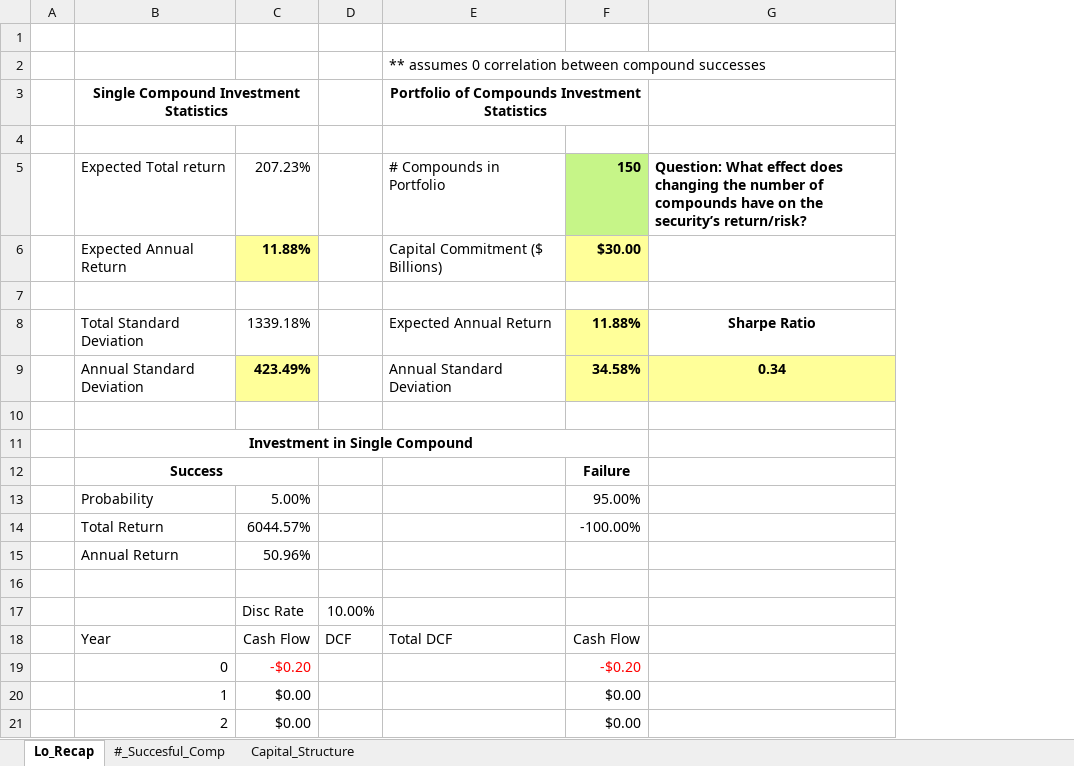
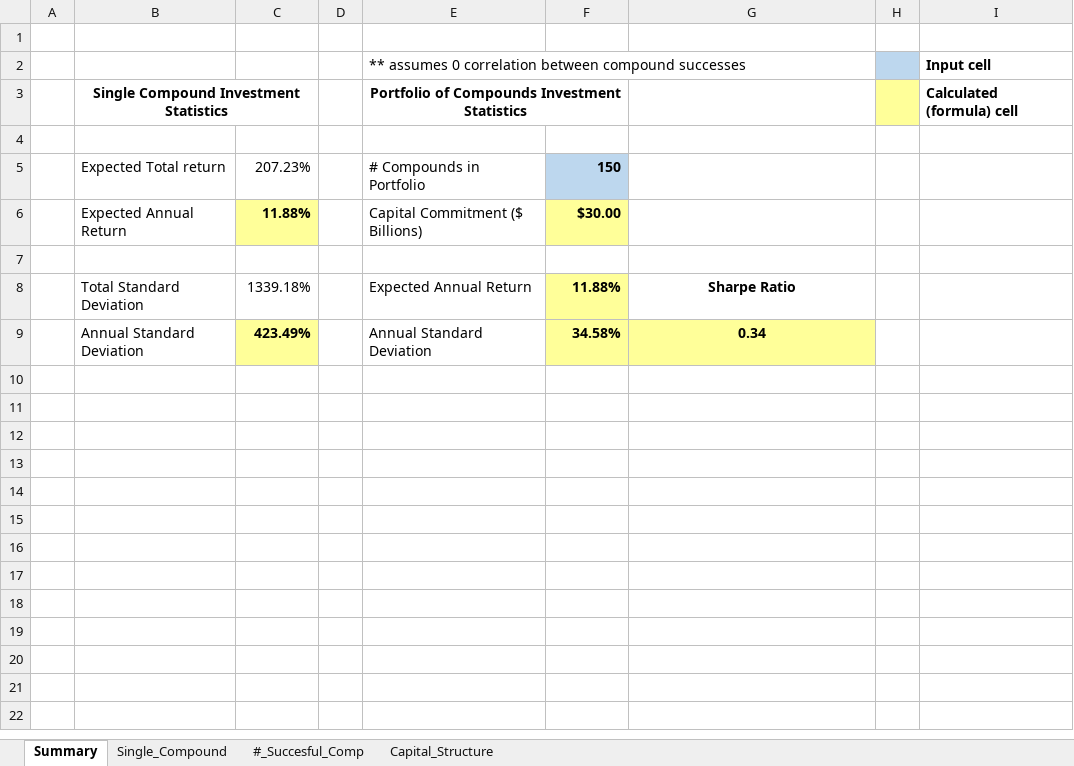
Before and after one commit to Matt-Brigida/example-megafund-spreadsheet, an Excel workbook: megafund.xlsx, sheet Summary, drawn as a sheet; only a part is shown; values as stored, in another font and other column widths than the file's, no borders; removed rows and columns are numbered as before the commit, all else as after; the diff covers the shown part only; the diff names each change by its address in the sheet, - before the commit and + after, or states it on an @@ line.

```diff
--- a/megafund.xlsx (sheet Summary)
+++ b/megafund.xlsx (sheet Summary)
-sheet tab: Lo_Recap
+sheet tab: Summary
+sheet tab: Single_Compound
-column D, empty
+column D, empty
+column H, empty
+column I, rows 2-3: Input cell | Calculated (formula) cell
-F5 fill: #C6F588
+F5 fill: #BDD7EE
-G5: Question: What effect does changing the number of compounds have on the security’s return/risk?
+G5: (empty)
-row 10: (empty)
-row 11:  | Investment in Single Compound
-row 12:  | Success |  |  |  | Failure
-row 13:  | Probability | 5.00% |  |  | 95.00%
-row 14:  | Total Return | 6044.57% |  |  | -100.00%
-row 15:  | Annual Return | 50.96%
-row 16: (empty)
-row 17:  |  | Disc Rate | 10.00%
-row 18:  | Year | Cash Flow | DCF | Total DCF | Cash Flow
-row 19:  | 0 | -$0.20 |  |  | -$0.20
-row 20:  | 1 | $0.00 |  |  | $0.00
-row 21:  | 2 | $0.00 |  |  | $0.00
```
Also changed, not shown: 18 removed rows elsewhere in this sheet, sheet Capital_Structure, sheet #_Succesful_Comp, formulas that keep their value.
